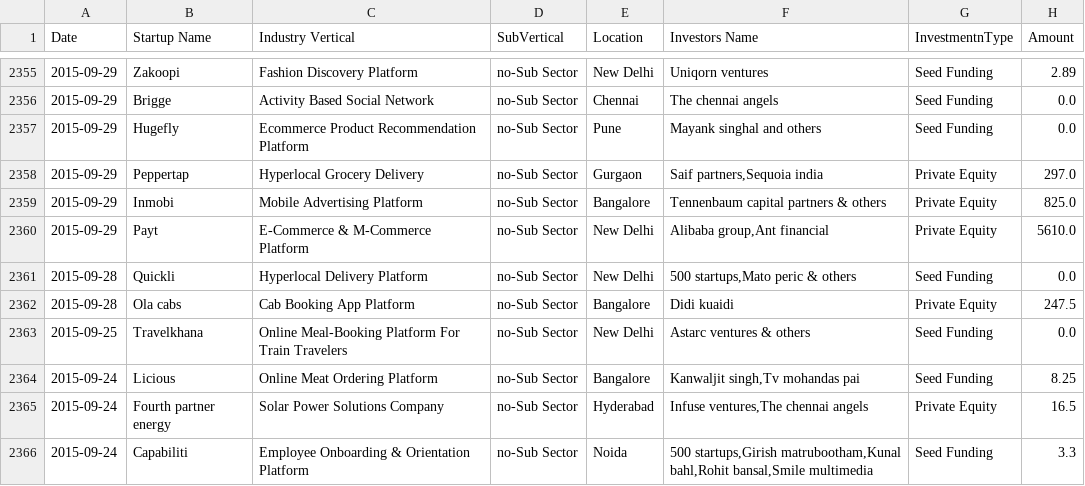
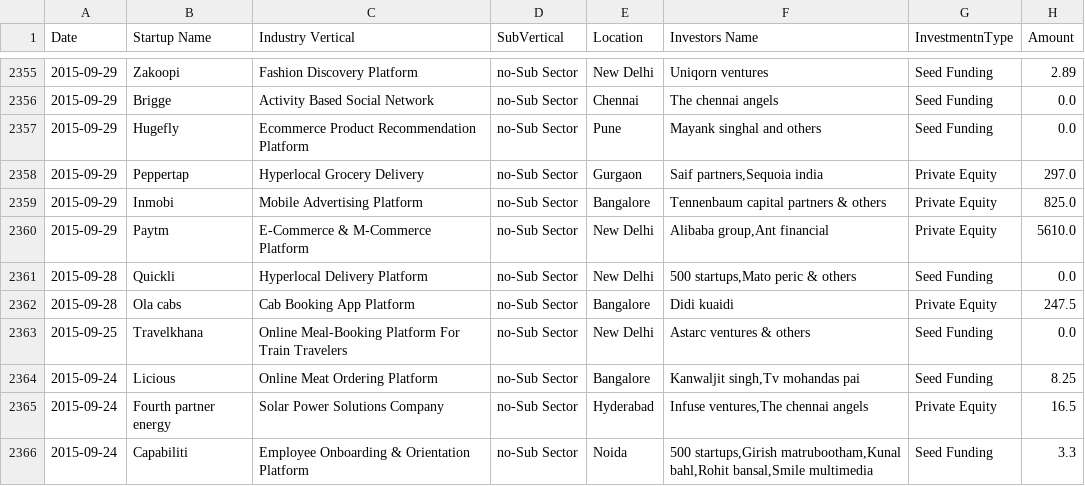
Before and after one commit to mohitsinghmehra1/startup-funding-web-app, a CSV file: dataset/cleaned_startup_funding.csv, drawn as a sheet; only a part is shown, gaps mark what is left out; the diff covers the shown part only.

```diff
--- a/dataset/cleaned_startup_funding.csv
+++ b/dataset/cleaned_startup_funding.csv
@@ -2359,3 +2359,3 @@ Date,Startup Name,Industry Vertical,SubVertical,Location,Investors Name,Investme
 2015-09-29,Inmobi,Mobile Advertising Platform,no-Sub Sector,Bangalore,Tennenbaum capital partners & others,Private Equity,825.0
-2015-09-29,Payt,E-Commerce & M-Commerce Platform,no-Sub Sector,New Delhi,"Alibaba group,Ant financial",Private Equity,5610.0
+2015-09-29,Paytm,E-Commerce & M-Commerce Platform,no-Sub Sector,New Delhi,"Alibaba group,Ant financial",Private Equity,5610.0
 2015-09-28,Quickli,Hyperlocal Delivery Platform,no-Sub Sector,New Delhi,"500 startups,Mato peric & others",Seed Funding,0.0
```
Also changed, not shown: 5 edited cells elsewhere in this file.
